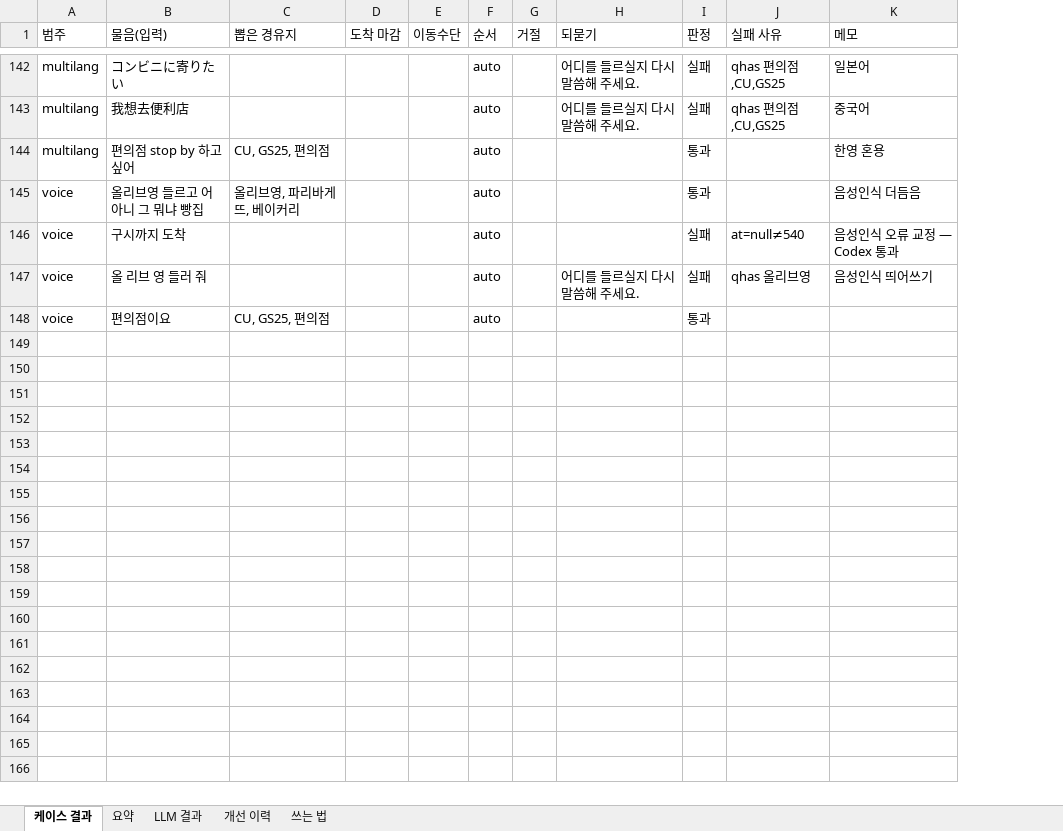
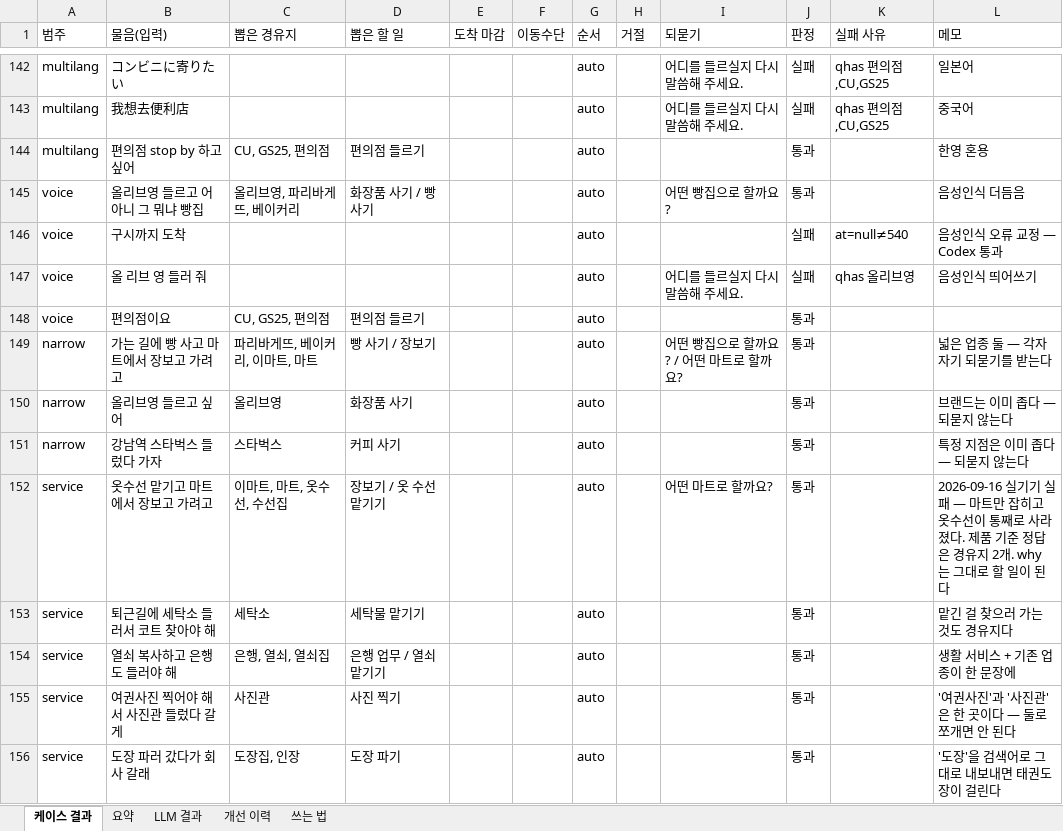
Before and after one commit to picpal/etavis, an Excel workbook: docs/채팅-추출-시뮬레이션.xlsx, sheet 케이스 결과, drawn as a sheet; only a part is shown, gaps mark what is left out; values as stored, in another font and other column widths than the file's, no cell formats; addresses are those after the commit; the diff covers the shown part only; the diff names each change by its address in the sheet, - before the commit and + after, or states it on an @@ line.

Commit message:
docs(시뮬레이션): 검색어에서 조건 떼어내기 라운드를 개선 이력에 남긴다
여섯 줄을 더했다. 그중 셋은 성공이 아니라 실수 기록이다 —
기존 테스트가 고치려던 버그를 박제하고 있었던 것, 폴백이 복합명사를
상위 업종어로 갈아탄 회귀, 폴백이 12초 예산을 먹어 계획 전체를
죽일 뻔한 것. 이 시트의 목적이 같은 실수를 두 번 하지 않는 것이라
고친 것만 적으면 절반만 남는다.

166번 케이스가 통과로 바뀐 건 모델이 좋아져서가 아니라 기대값이
교정됐기 때문이라는 구분도 적어 뒀다.

```diff
--- a/docs/채팅-추출-시뮬레이션.xlsx (sheet 케이스 결과)
+++ b/docs/채팅-추출-시뮬레이션.xlsx (sheet 케이스 결과)
+column D (뽑은 할 일), rows 144-148: 편의점 들르기 | 화장품 사기 / 빵 사기 |  |  | 편의점 들르기
-I145 (되묻기): (empty)
+I145 (되묻기): 어떤 빵집으로 할까요?
+row 149: narrow | 가는 길에 빵 사고 마트에서 장보고 가려고 | 파리바게뜨, 베이커리, 이마트, 마트 | 빵 사기 / 장보기 |  |  | auto |  | 어떤 빵집으로 할까요? / 어떤 마트로 할까요? | 통과 |  | 넓은 업종 둘 — 각자 자기 되묻기를 받는다
+row 150: narrow | 올리브영 들르고 싶어 | 올리브영 | 화장품 사기 |  |  | auto |  |  | 통과 |  | 브랜드는 이미 좁다 — 되묻지 않는다
+row 151: narrow | 강남역 스타벅스 들렀다 가자 | 스타벅스 | 커피 사기 |  |  | auto |  |  | 통과 |  | 특정 지점은 이미 좁다 — 되묻지 않는다
+row 152: service | 옷수선 맡기고 마트에서 장보고 가려고 | 이마트, 마트, 옷수선, 수선집 | 장보기 / 옷 수선 맡기기 |  |  | auto |  | 어떤 마트로 할까요? | 통과 |  | 2026-09-16 실기기 실패 — 마트만 잡히고 옷수선이 통째로 사라졌다. 제품 기준 정답은 경유지 2개. why 는 그대로 할 일이 된다
+row 153: service | 퇴근길에 세탁소 들러서 코트 찾아야 해 | 세탁소 | 세탁물 맡기기 |  |  | auto |  |  | 통과 |  | 맡긴 걸 찾으러 가는 것도 경유지다
+row 154: service | 열쇠 복사하고 은행도 들러야 해 | 은행, 열쇠, 열쇠집 | 은행 업무 / 열쇠 맡기기 |  |  | auto |  |  | 통과 |  | 생활 서비스 + 기존 업종이 한 문장에
+row 155: service | 여권사진 찍어야 해서 사진관 들렀다 갈게 | 사진관 | 사진 찍기 |  |  | auto |  |  | 통과 |  | '여권사진'과 '사진관'은 한 곳이다 — 둘로 쪼개면 안 된다
+row 156: service | 도장 파러 갔다가 회사 갈래 | 도장집, 인장 | 도장 파기 |  |  | auto |  |  | 통과 |  | '도장'을 검색어로 그대로 내보내면 태권도장이 걸린다
```
Also changed, not shown: 11 added rows and 15 edited cells elsewhere in this sheet, sheet 요약, sheet 개선 이력, sheet LLM 결과, cell formats, 1 other file.
